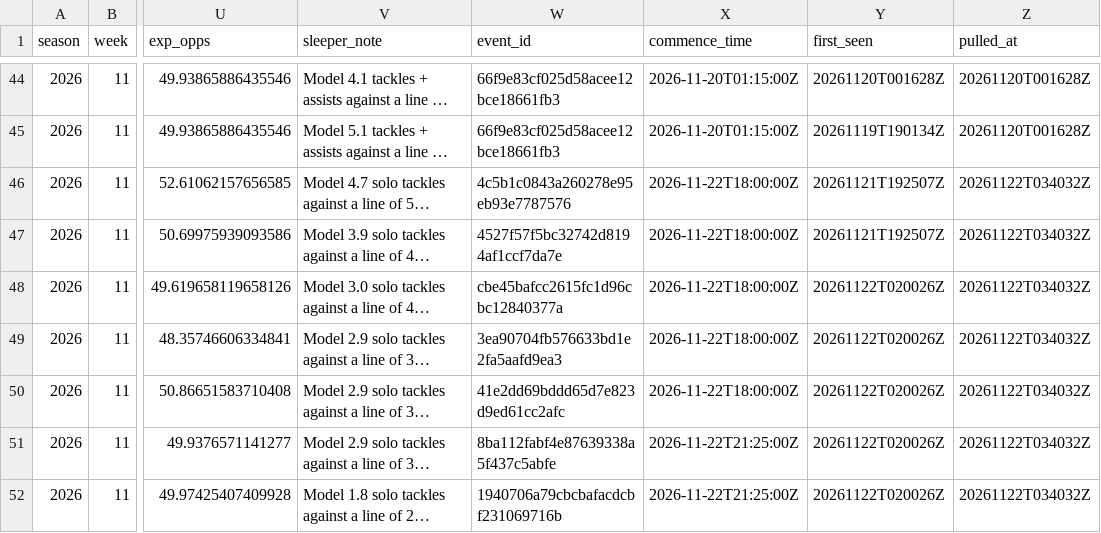
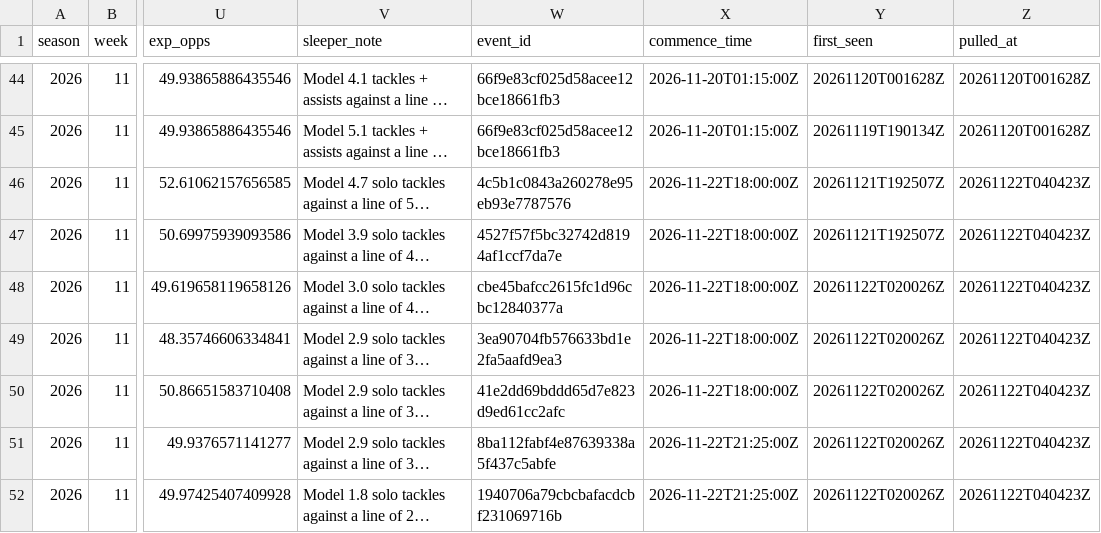
Before and after one commit to EvanDAmours/ArvellsStinkySlammerModel, a CSV file: data/sleepers.csv, drawn as a sheet; only a part is shown, gaps mark what is left out; long unchanged cells end in …; the diff covers the shown part only; the diff names each change by its address in the sheet, - before the commit and + after, or states it on an @@ line.

```diff
--- a/data/sleepers.csv
+++ b/data/sleepers.csv
-Z46:Z52 (pulled_at): 20261122T034032Z
+Z46:Z52 (pulled_at): 20261122T040423Z
```
Also changed, not shown: 2 removed rows and 26 edited cells elsewhere in this file, data/picks.csv, 6 other files.
